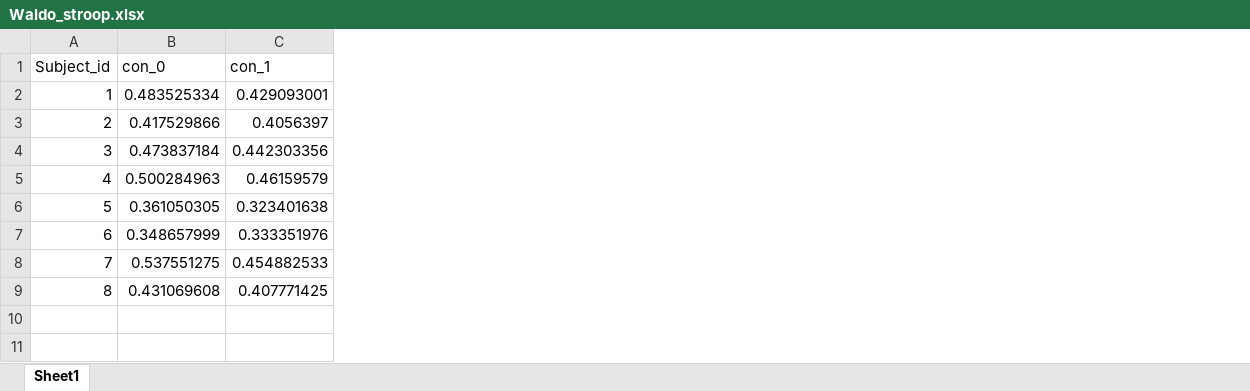
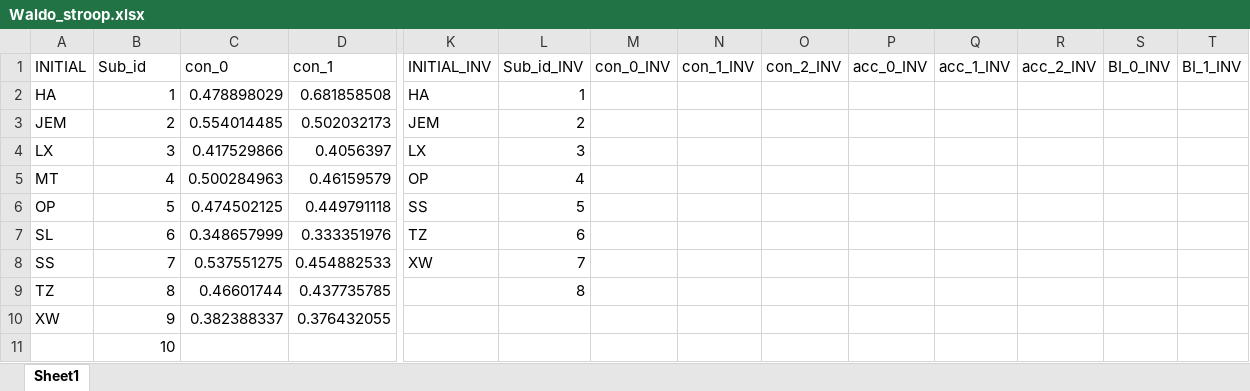
Before and after one commit to PennyShuyiChen/Waldo-Project, an Excel workbook: Waldo_Stroop_Data/Waldo_stroop.xlsx, sheet Sheet1, drawn as a sheet; only a part is shown, gaps mark what is left out; values as stored, in another font and other column widths than the file's, no borders; removed rows and columns are numbered as before the commit, all else as after; rows hold the shown columns only; the diff covers the shown part only; the diff names each change by its address in the sheet, - before the commit and + after, or states it on an @@ line.

Commit message:
MTD data_lastone

```diff
--- a/Waldo_Stroop_Data/Waldo_stroop.xlsx (sheet Sheet1)
+++ b/Waldo_Stroop_Data/Waldo_stroop.xlsx (sheet Sheet1)
+column A (INITIAL), row 2: HA; rows 4-9: LX | MT | OP | SL | SS | TZ
+column K (INITIAL_INV), row 2: HA; rows 4-8: LX | OP | SS | TZ | XW
+column L (Sub_id_INV), row 2: 1; rows 4-9: 3 | 4 | 5 | 6 | 7 | 8
+column M (con_0_INV), empty
+column N (con_1_INV), empty
+column O (con_2_INV), empty
+column P (acc_0_INV), empty
+column Q (acc_1_INV), empty
+column R (acc_2_INV), empty
+column S (BI_0_INV), empty
+column T (BI_1_INV), empty
-B1: Subject_id
+B1: Sub_id
-C2 (con_0): 0.483525334
+C2 (con_0): 0.478898029
-D2 (con_1): 0.429093001
+D2 (con_1): 0.681858508
+row 3: JEM | 2 | 0.554014485 | 0.502032173 | JEM | 2
-B4 (Sub_id): 2
+B4 (Sub_id): 3
-row 4: 3 | 0.473837184 | 0.442303356
-C6 (con_0): 0.361050305
+C6 (con_0): 0.474502125
-D6 (con_1): 0.323401638
+D6 (con_1): 0.449791118
-C9 (con_0): 0.431069608
+C9 (con_0): 0.46601744
-D9 (con_1): 0.407771425
+D9 (con_1): 0.437735785
+row 10: XW | 9 | 0.382388337 | 0.376432055
+row 11:  | 10
```
Also changed, not shown: 16 edited cells elsewhere in this sheet, formulas that keep their value, 7 other files.
